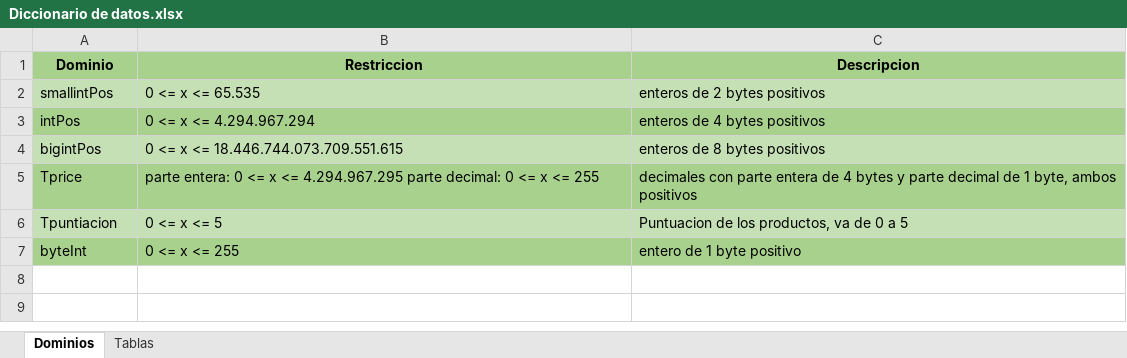
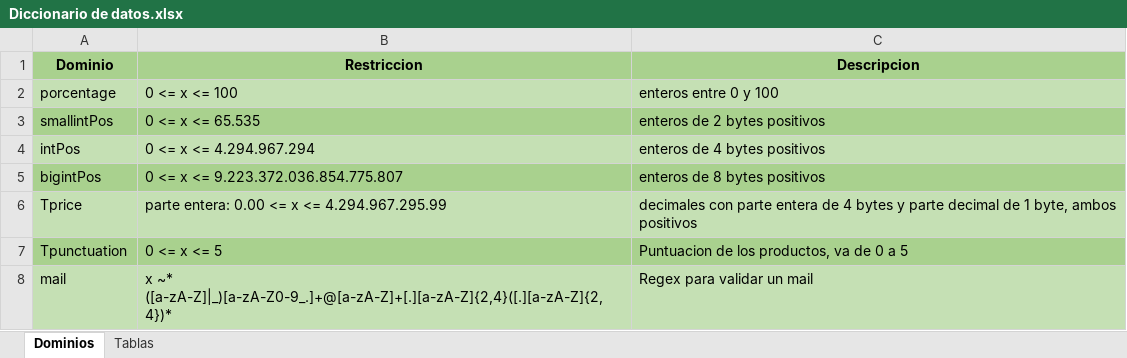
Before and after one commit to Gonzze-dev/Base-de-datos, an Excel workbook: TP FINAL/Diccionario de datos.xlsx, sheet Dominios, drawn as a sheet; values as stored, in another font and other column widths than the file's, no borders; removed rows and columns are numbered as before the commit, all else as after; the diff names each change by its address in the sheet, - before the commit and + after, or states it on an @@ line.

Commit message:
script de crear tablas modificados, script de dominios agregados, tabla del diccionario de datos modificada

```diff
--- a/TP FINAL/Diccionario de datos.xlsx (sheet Dominios)
+++ b/TP FINAL/Diccionario de datos.xlsx (sheet Dominios)
+row 2: porcentage | 0 <= x <= 100 | enteros entre 0 y 100
-A3:C3 fill: #C5E0B4
+A3:C3 fill: #A9D18E
-A4:C4 fill: #A9D18E
+A4:C4 fill: #C5E0B4
-A5:C5 fill: #C5E0B4
+A5:C5 fill: #A9D18E
-B5 (Restriccion): 0 <= x <= 18.446.744.073.709.551.615
+B5 (Restriccion): 0 <= x <= 9.223.372.036.854.775.807
-A6:C6 fill: #A9D18E
+A6:C6 fill: #C5E0B4
-B6 (Restriccion): parte entera: 0 <= x <= 4.294.967.295 parte decimal: 0 <= x <= 255
+B6 (Restriccion): parte entera: 0.00 <= x <= 4.294.967.295.99
-A7 (Dominio): Tpuntiacion
+A7 (Dominio): Tpunctuation
-A7:C7 fill: #C5E0B4
+A7:C7 fill: #A9D18E
-row 7: byteInt | 0 <= x <= 255 | entero de 1 byte positivo
+row 8: mail | x ~* ([a-zA-Z]|_)[a-zA-Z0-9_.]+@[a-zA-Z]+[.][a-zA-Z]{2,4}([.][a-zA-Z]{2,4})* | Regex para validar un mail
```
Also changed, not shown: sheet Tablas, 2 other files.
